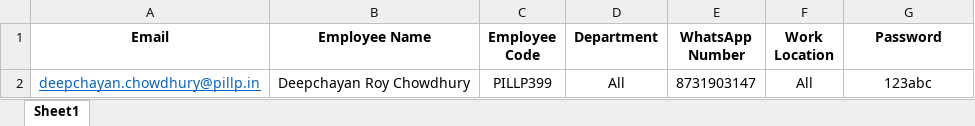
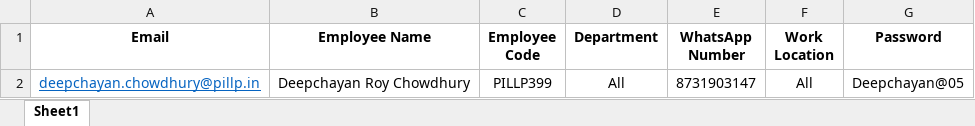
Before and after one commit to PILLP-HO/pillp-lms, an Excel workbook: data/hr_list.xlsx, sheet Sheet1, drawn as a sheet; values as stored, in another font and other column widths than the file's, no borders; the diff names each change by its address in the sheet, - before the commit and + after, or states it on an @@ line.

```diff
--- a/data/hr_list.xlsx (sheet Sheet1)
+++ b/data/hr_list.xlsx (sheet Sheet1)
-G2 (Password): 123abc
+G2 (Password): Deepchayan@05
```
Also changed, not shown: data/employee_list.xlsx, data/hr_manager_list.xlsx, 2 other files.
